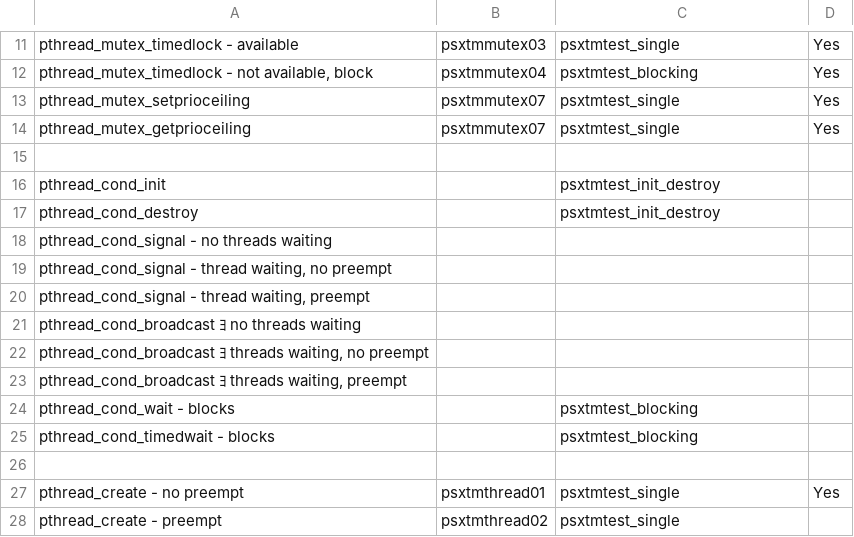
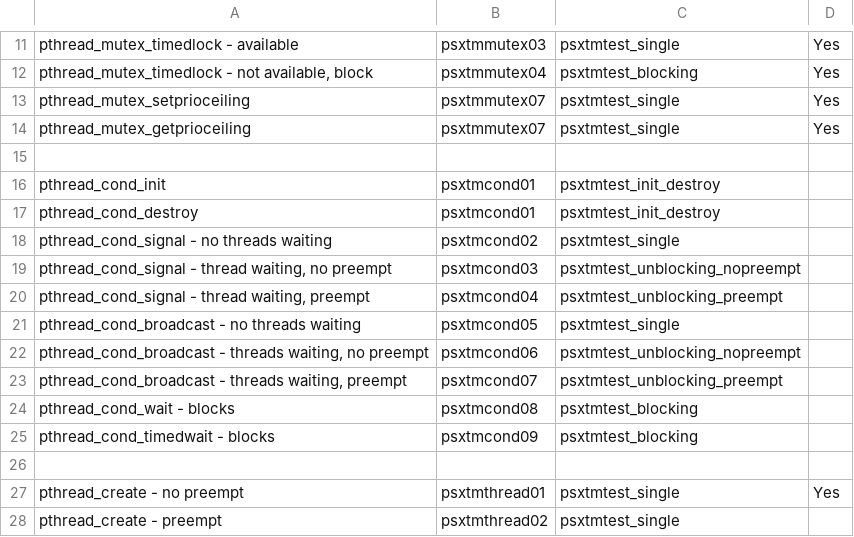
Before and after one commit to RTEMS/rtems, a CSV file: testsuites/psxtmtests/psxtmtests_plan.csv, drawn as a sheet; only a part is shown, gaps mark what is left out.

Commit message:
psxtmtests_plan.csv: Identify Conditional Variable Cases

```diff
--- a/testsuites/psxtmtests/psxtmtests_plan.csv
+++ b/testsuites/psxtmtests/psxtmtests_plan.csv
@@ -15,12 +15,12 @@
 ,,,
-"pthread_cond_init",,"psxtmtest_init_destroy",
-"pthread_cond_destroy",,"psxtmtest_init_destroy",
-"pthread_cond_signal - no threads waiting",,,
-"pthread_cond_signal - thread waiting, no preempt",,,
-"pthread_cond_signal - thread waiting, preempt",,,
-"pthread_cond_broadcast ﾖ no threads waiting",,,
-"pthread_cond_broadcast ﾖ  threads waiting, no preempt",,,
-"pthread_cond_broadcast ﾖ  threads waiting, preempt",,,
-"pthread_cond_wait - blocks",,"psxtmtest_blocking",
-"pthread_cond_timedwait - blocks",,"psxtmtest_blocking",
+"pthread_cond_init","psxtmcond01","psxtmtest_init_destroy",
+"pthread_cond_destroy","psxtmcond01","psxtmtest_init_destroy",
+"pthread_cond_signal - no threads waiting","psxtmcond02","psxtmtest_single",
+"pthread_cond_signal - thread waiting, no preempt","psxtmcond03","psxtmtest_unblocking_nopreempt",
+"pthread_cond_signal - thread waiting, preempt","psxtmcond04","psxtmtest_unblocking_preempt",
+"pthread_cond_broadcast - no threads waiting","psxtmcond05","psxtmtest_single",
+"pthread_cond_broadcast -  threads waiting, no preempt","psxtmcond06","psxtmtest_unblocking_nopreempt",
+"pthread_cond_broadcast -  threads waiting, preempt","psxtmcond07","psxtmtest_unblocking_preempt",
+"pthread_cond_wait - blocks","psxtmcond08","psxtmtest_blocking",
+"pthread_cond_timedwait - blocks","psxtmcond09","psxtmtest_blocking",
 ,,,
```
